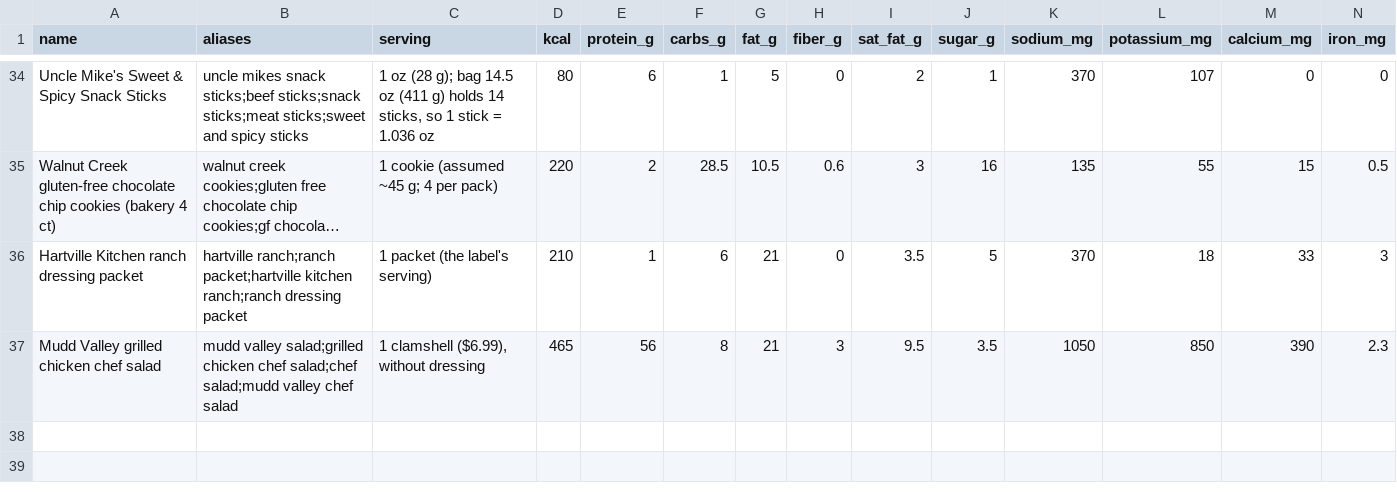
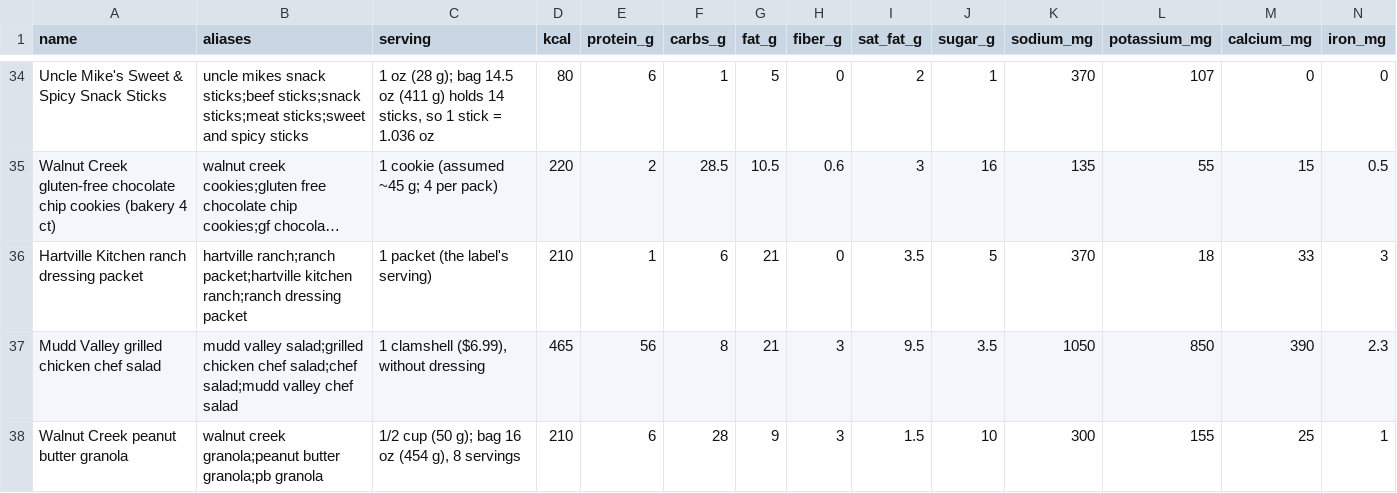
Before and after one commit to bro2jo/leyenda, a CSV file: real/logs/food_library.csv, drawn as a sheet; only a part is shown, gaps mark what is left out; long unchanged cells end in …; rows hold the shown columns only; the diff names each change by its address in the sheet, - before the commit and + after, or states it on an @@ line.

```diff
--- a/real/logs/food_library.csv
+++ b/real/logs/food_library.csv
+row 38: Walnut Creek peanut butter granola | walnut creek granola;peanut butter granola;pb granola | 1/2 cup (50 g); bag 16 oz (454 g), 8 servings | 210 | 6 | 28 | 9 | 3 | 1.5 | 10 | 300 | 155 | 25 | 1
```
Also changed, not shown: real/logs/food_entries.csv, real/logs/nutrition_log.csv, 2 other files.
